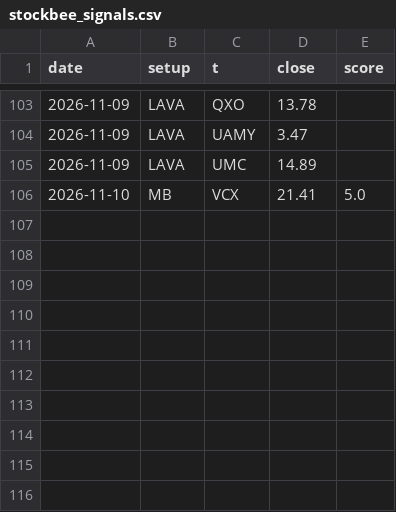
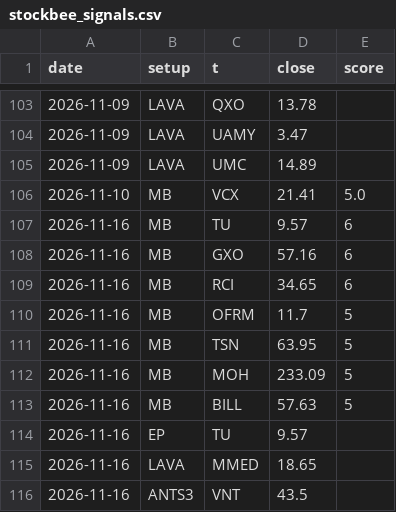
Before and after one commit to dincerorc-rgb/OptScan-1, a CSV file: state/stockbee_signals.csv, drawn as a sheet; only a part is shown, gaps mark what is left out.

Commit message:
stockbee state 2026-11-17 [skip ci]

```diff
--- a/state/stockbee_signals.csv
+++ b/state/stockbee_signals.csv
@@ -106 +106,11 @@ date,setup,t,close,score
 2026-11-10,MB,VCX,21.41,5.0
+2026-11-16,MB,TU,9.57,6
+2026-11-16,MB,GXO,57.16,6
+2026-11-16,MB,RCI,34.65,6
+2026-11-16,MB,OFRM,11.7,5
+2026-11-16,MB,TSN,63.95,5
+2026-11-16,MB,MOH,233.09,5
+2026-11-16,MB,BILL,57.63,5
+2026-11-16,EP,TU,9.57,
+2026-11-16,LAVA,MMED,18.65,
+2026-11-16,ANTS3,VNT,43.5,
```
Also changed, not shown: state/stockbee_monitor.csv, 2 other files.
